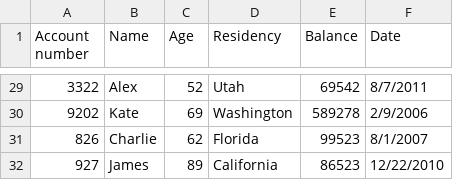
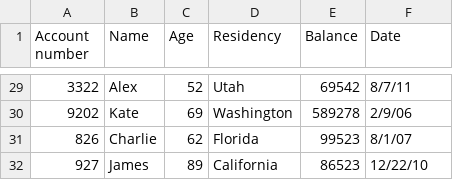
Before and after one commit to samantha-bothwell/Python-Final, a CSV file: account_data.csv, drawn as a sheet; only a part is shown, gaps mark what is left out; the diff covers the shown part only.

```diff
--- a/account_data.csv
+++ b/account_data.csv
@@ -29,4 +29,4 @@ Account number,Name,Age,Residency,Balance,Date
-3322,Alex,52,Utah,69542,8/7/2011
-9202,Kate,69,Washington,589278,2/9/2006
-826,Charlie,62,Florida,99523,8/1/2007
-927,James,89,California,86523,12/22/2010
+3322,Alex,52,Utah,69542,8/7/11
+9202,Kate,69,Washington,589278,2/9/06
+826,Charlie,62,Florida,99523,8/1/07
+927,James,89,California,86523,12/22/10
```
Also changed, not shown: 29 edited cells elsewhere in this file, 2 other files.
